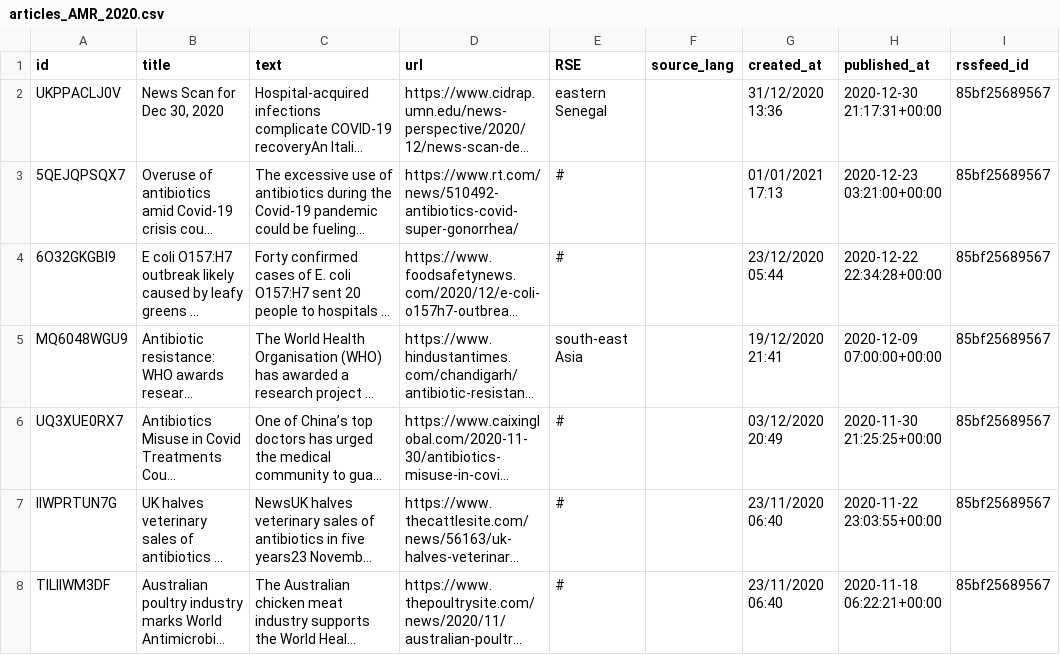
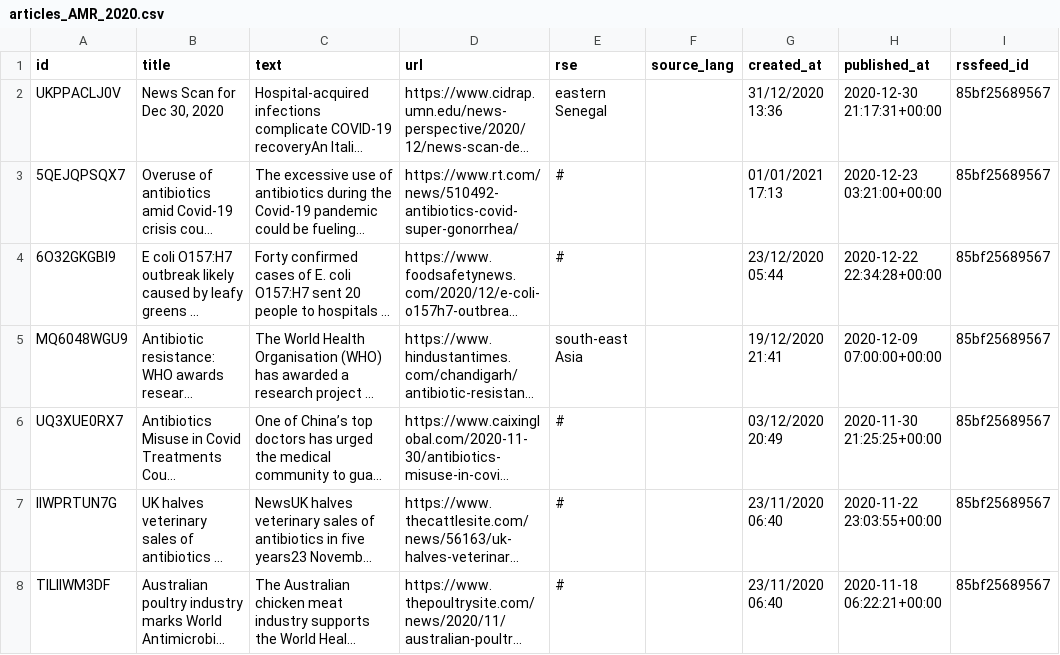
Before and after one commit to mehtab-alam/RSE_Disease_Dataset, a CSV file: articles_AMR_2020.csv, drawn as a sheet; only a part is shown; long unchanged cells end in …; the diff names each change by its address in the sheet, - before the commit and + after, or states it on an @@ line.

```diff
--- a/articles_AMR_2020.csv
+++ b/articles_AMR_2020.csv
-E1: RSE
+E1: rse
```
Also changed, not shown: articles_covid.csv, 12 other files.
